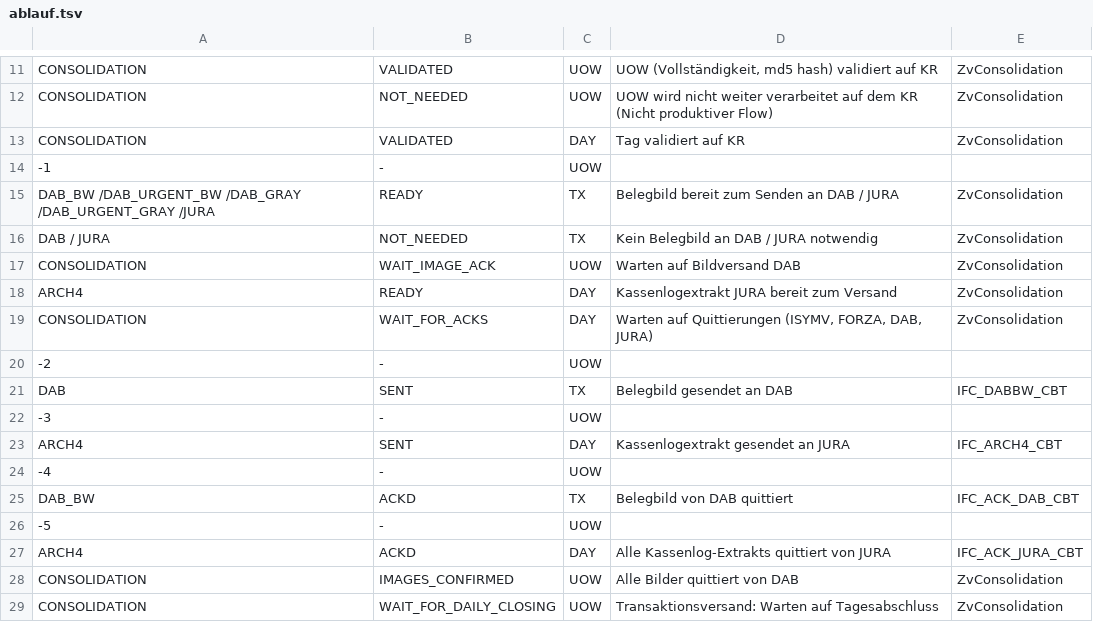
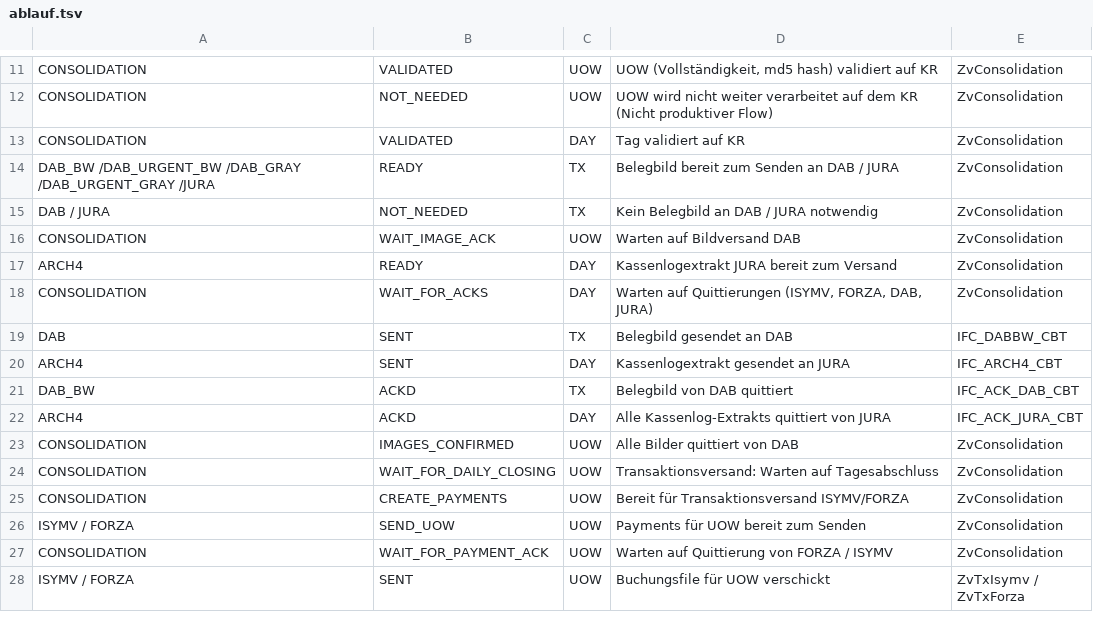
Before and after one commit to gatinueta/FranksRepo, a TSV file: plantdoc/ablauf.tsv, drawn as a sheet; only a part is shown, gaps mark what is left out; the shorter side is filled out with more unchanged rows.

```diff
--- a/plantdoc/ablauf.tsv
+++ b/plantdoc/ablauf.tsv
@@ -13,3 +13,2 @@ CONSOLIDATION	NOT_NEEDED	UOW	UOW wird nicht weiter verarbeitet auf dem KR (Nicht
 CONSOLIDATION	VALIDATED	DAY	Tag validiert auf KR	ZvConsolidation
--1	-	UOW		
 DAB_BW /DAB_URGENT_BW /DAB_GRAY /DAB_URGENT_GRAY /JURA	READY	TX	Belegbild bereit zum Senden an DAB / JURA	ZvConsolidation
@@ -19,9 +18,5 @@ ARCH4	READY	DAY	Kassenlogextrakt JURA bereit zum Versand	ZvConsolidation
 CONSOLIDATION	WAIT_FOR_ACKS	DAY	Warten auf Quittierungen (ISYMV, FORZA, DAB, JURA)	ZvConsolidation
--2	-	UOW		
 DAB	SENT	TX	Belegbild gesendet an DAB	IFC_DABBW_CBT
--3	-	UOW		
 ARCH4	SENT	DAY	Kassenlogextrakt gesendet an JURA	IFC_ARCH4_CBT
--4	-	UOW		
 DAB_BW	ACKD	TX	Belegbild von DAB quittiert	IFC_ACK_DAB_CBT
--5	-	UOW		
 ARCH4	ACKD	DAY	Alle Kassenlog-Extrakts quittiert von JURA	IFC_ACK_JURA_CBT
```
Also changed, not shown: 4 other files.
